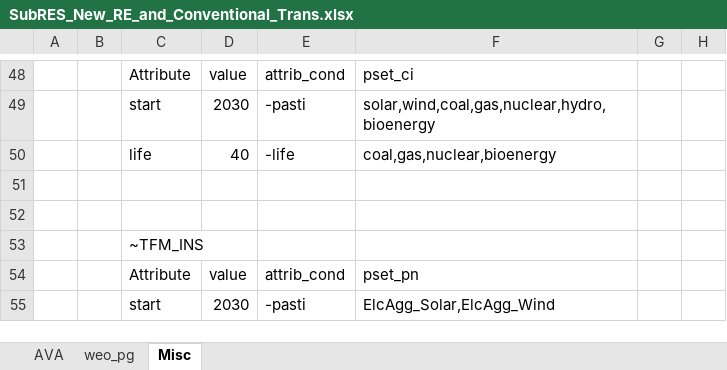
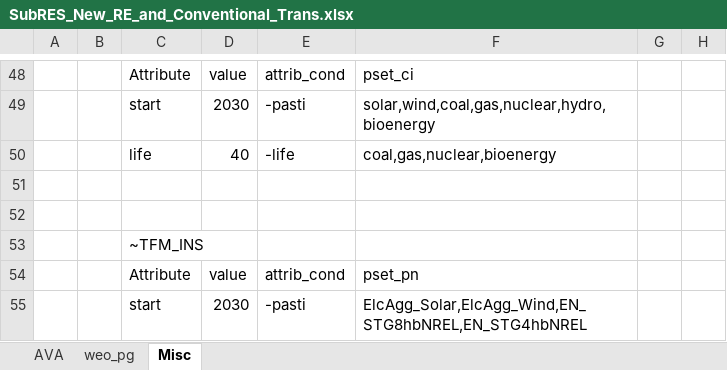
Before and after one commit to kraik98/ee-times, an Excel workbook: VerveStacks_EST/SubRES_Tmpl/SubRES_New_RE_and_Conventional_Trans.xlsx, sheet Misc, drawn as a sheet; only a part is shown, gaps mark what is left out; values as stored, in another font and other column widths than the file's, no borders; the diff names each change by its address in the sheet, - before the commit and + after, or states it on an @@ line.

Commit message:
Battery investments allowed from 2030

```diff
--- a/VerveStacks_EST/SubRES_Tmpl/SubRES_New_RE_and_Conventional_Trans.xlsx (sheet Misc)
+++ b/VerveStacks_EST/SubRES_Tmpl/SubRES_New_RE_and_Conventional_Trans.xlsx (sheet Misc)
-F55: ElcAgg_Solar,ElcAgg_Wind
+F55: ElcAgg_Solar,ElcAgg_Wind,EN_STG8hbNREL,EN_STG4hbNREL
```
